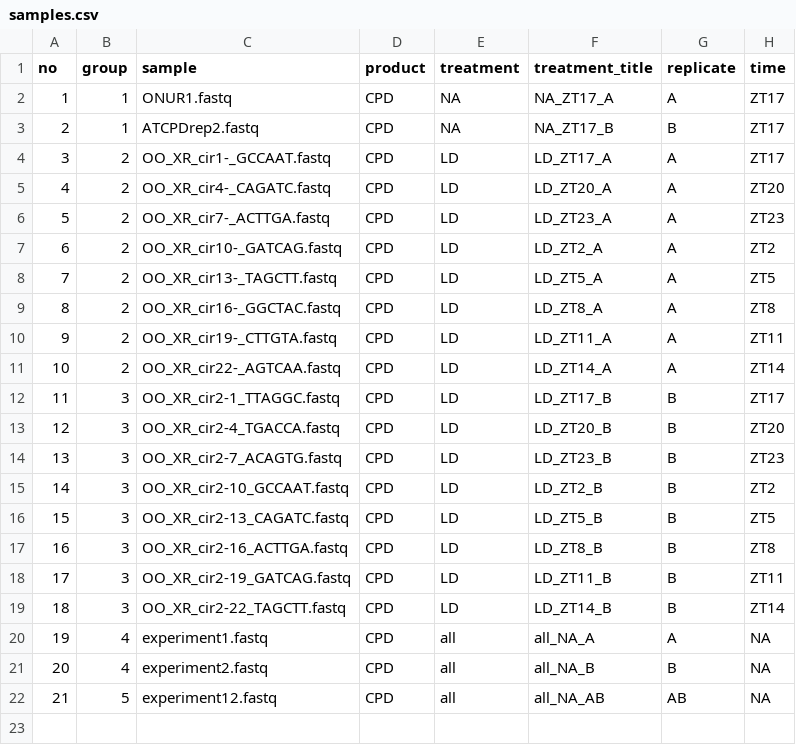
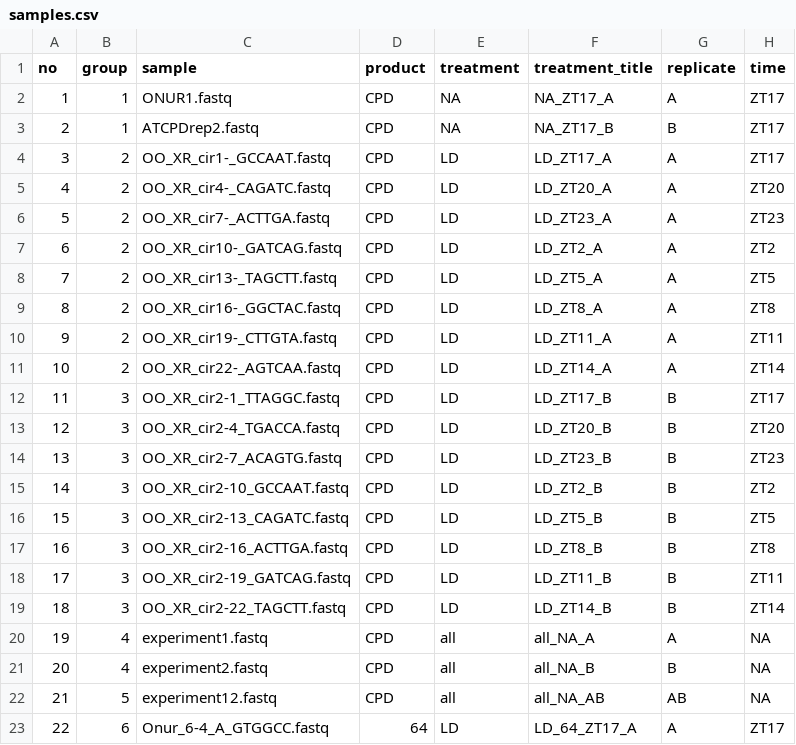
Before and after one commit to adebali/NGStoolkit, a CSV file: projects/plant/samples.csv, drawn as a sheet.

Commit message:
(6-4)PP sample added

```diff
--- a/projects/plant/samples.csv
+++ b/projects/plant/samples.csv
@@ -22 +22,2 @@ no,group,sample,product,treatment,treatment_title,replicate,time
 21,5,experiment12.fastq,CPD,all,all_NA_AB,AB,NA
+22,6,Onur_6-4_A_GTGGCC.fastq,64,LD,LD_64_ZT17_A,A,ZT17
```
Also changed, not shown: 1 other file.
